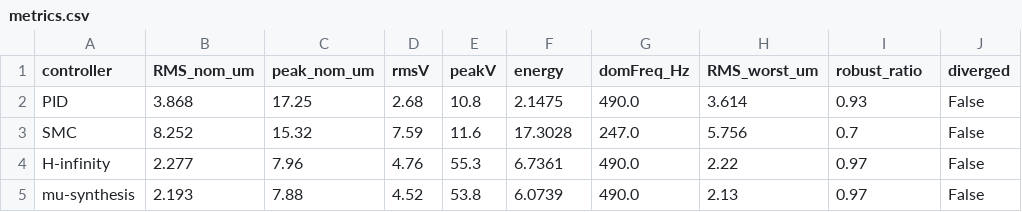
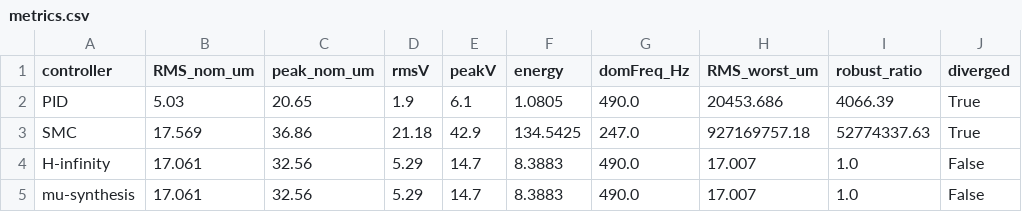
Before and after one commit to samo14s/active-vibration-control-plate-during-milling, a CSV file: results/metrics.csv, drawn as a sheet; only a part is shown; the diff covers the shown part only.

```diff
--- a/results/metrics.csv
+++ b/results/metrics.csv
@@ -1,5 +1,5 @@
 controller,RMS_nom_um,peak_nom_um,rmsV,peakV,energy,domFreq_Hz,RMS_worst_um,robust_ratio,diverged
-PID,3.868,17.25,2.68,10.8,2.1475,490.0,3.614,0.93,False
-SMC,8.252,15.32,7.59,11.6,17.3028,247.0,5.756,0.7,False
-H-infinity,2.277,7.96,4.76,55.3,6.7361,490.0,2.22,0.97,False
-mu-synthesis,2.193,7.88,4.52,53.8,6.0739,490.0,2.13,0.97,False
+PID,5.03,20.65,1.9,6.1,1.0805,490.0,20453.686,4066.39,True
+SMC,17.569,36.86,21.18,42.9,134.5425,247.0,927169757.18,52774337.63,True
+H-infinity,17.061,32.56,5.29,14.7,8.3883,490.0,17.007,1.0,False
+mu-synthesis,17.061,32.56,5.29,14.7,8.3883,490.0,17.007,1.0,False
```
Also changed, not shown: 16 edited cells elsewhere in this file, 19 other files.
